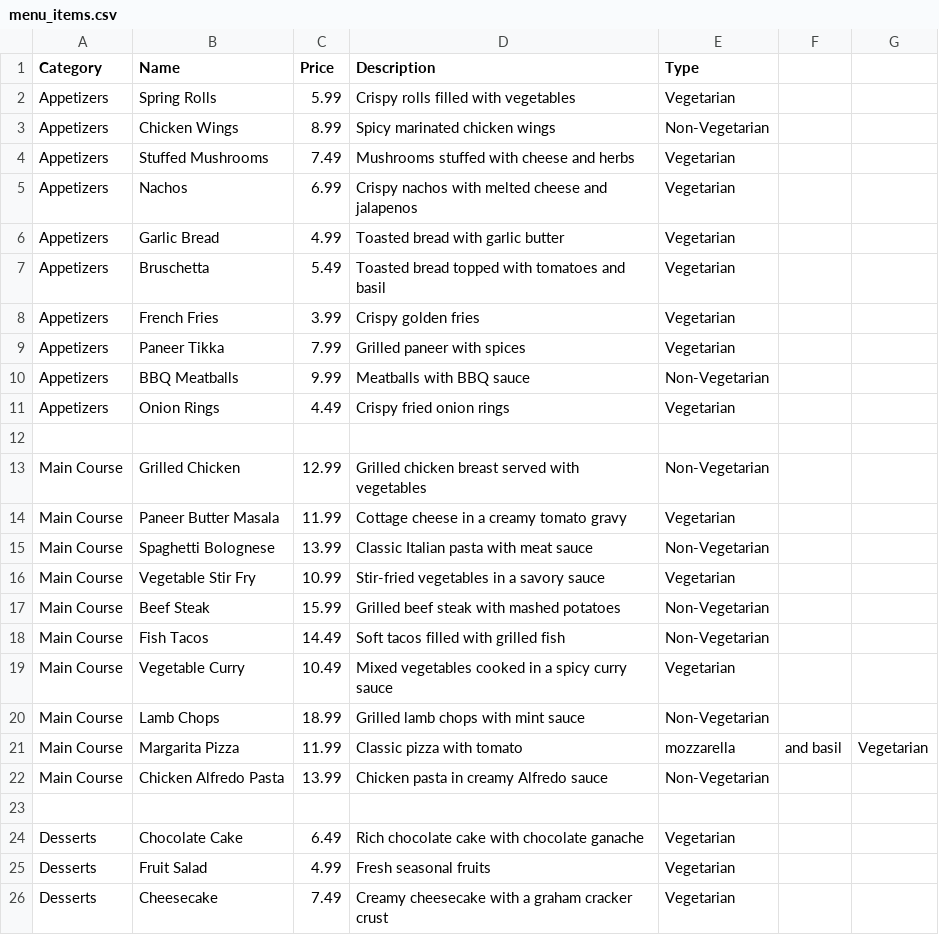
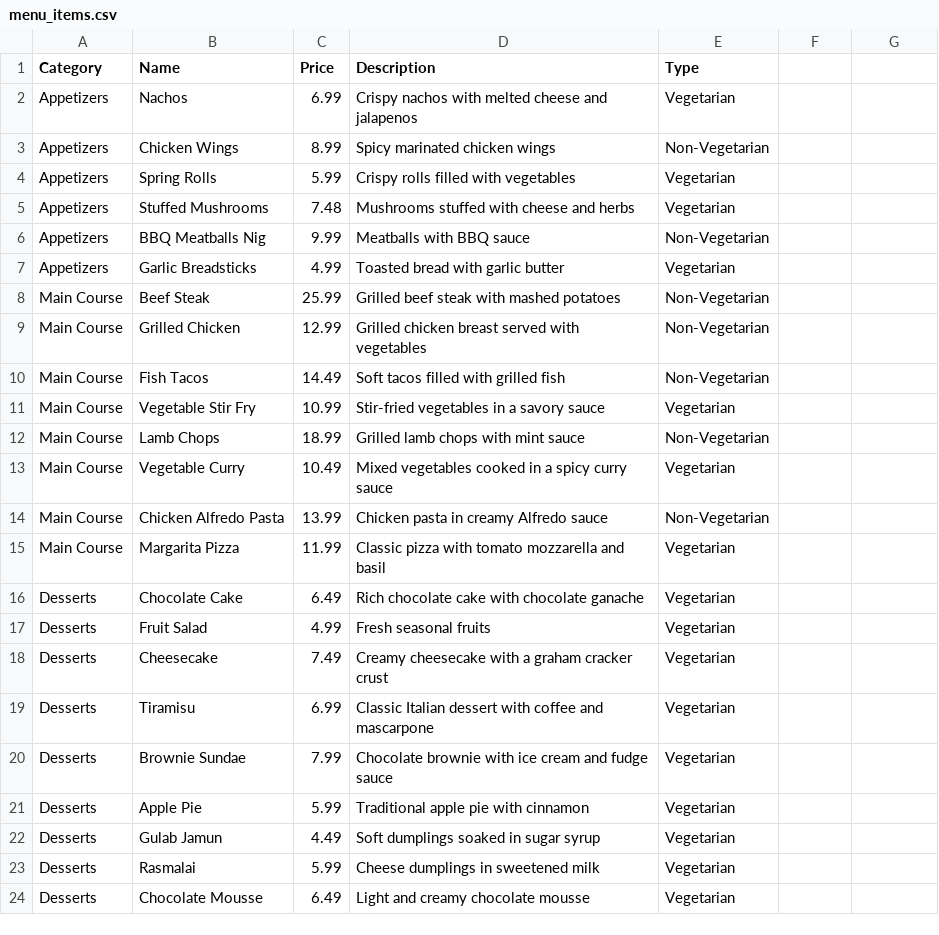
Before and after one commit to athjagit/Restaurateur, a CSV file: menu_items.csv, drawn as a sheet; only a part is shown; the shorter side is filled out with more unchanged rows; the diff covers the shown part only.

```diff
--- a/menu_items.csv
+++ b/menu_items.csv
@@ -1,24 +1,16 @@
 Category,Name,Price,Description,Type
+Appetizers,Nachos,6.99,Crispy nachos with melted cheese and jalapenos,Vegetarian
+Appetizers,Chicken Wings,8.99,Spicy marinated chicken wings,Non-Vegetarian
 Appetizers,Spring Rolls,5.99,Crispy rolls filled with vegetables,Vegetarian
-Appetizers,Chicken Wings,8.99,Spicy marinated chicken wings,Non-Vegetarian
-Appetizers,Stuffed Mushrooms,7.49,Mushrooms stuffed with cheese and herbs,Vegetarian
-Appetizers,Nachos,6.99,Crispy nachos with melted cheese and jalapenos,Vegetarian
-Appetizers,Garlic Bread,4.99,Toasted bread with garlic butter,Vegetarian
-Appetizers,Bruschetta,5.49,Toasted bread topped with tomatoes and basil,Vegetarian
-Appetizers,French Fries,3.99,Crispy golden fries,Vegetarian
-Appetizers,Paneer Tikka,7.99,Grilled paneer with spices,Vegetarian
-Appetizers,BBQ Meatballs,9.99,Meatballs with BBQ sauce,Non-Vegetarian
-Appetizers,Onion Rings,4.49,Crispy fried onion rings,Vegetarian
-
+Appetizers,Stuffed Mushrooms,7.48,Mushrooms stuffed with cheese and herbs,Vegetarian
+Appetizers,BBQ Meatballs Nig,9.99,Meatballs with BBQ sauce,Non-Vegetarian
+Appetizers,Garlic Breadsticks,4.99,Toasted bread with garlic butter,Vegetarian
+Main Course,Beef Steak,25.99,Grilled beef steak with mashed potatoes,Non-Vegetarian
 Main Course,Grilled Chicken,12.99,Grilled chicken breast served with vegetables,Non-Vegetarian
-Main Course,Paneer Butter Masala,11.99,Cottage cheese in a creamy tomato gravy,Vegetarian
-Main Course,Spaghetti Bolognese,13.99,Classic Italian pasta with meat sauce,Non-Vegetarian
+Main Course,Fish Tacos,14.49,Soft tacos filled with grilled fish,Non-Vegetarian
 Main Course,Vegetable Stir Fry,10.99,Stir-fried vegetables in a savory sauce,Vegetarian
-Main Course,Beef Steak,15.99,Grilled beef steak with mashed potatoes,Non-Vegetarian
-Main Course,Fish Tacos,14.49,Soft tacos filled with grilled fish,Non-Vegetarian
+Main Course,Lamb Chops,18.99,Grilled lamb chops with mint sauce,Non-Vegetarian
 Main Course,Vegetable Curry,10.49,Mixed vegetables cooked in a spicy curry sauce,Vegetarian
-Main Course,Lamb Chops,18.99,Grilled lamb chops with mint sauce,Non-Vegetarian
-Main Course,Margarita Pizza,11.99,Classic pizza with tomato, mozzarella, and basil,Vegetarian
 Main Course,Chicken Alfredo Pasta,13.99,Chicken pasta in creamy Alfredo sauce,Non-Vegetarian
-
+Main Course,Margarita Pizza,11.99,Classic pizza with tomato mozzarella and basil,Vegetarian
 Desserts,Chocolate Cake,6.49,Rich chocolate cake with chocolate ganache,Vegetarian
```
Also changed, not shown: 2 added rows, 1 removed row and 4 moved rows elsewhere in this file, 15 other files.
